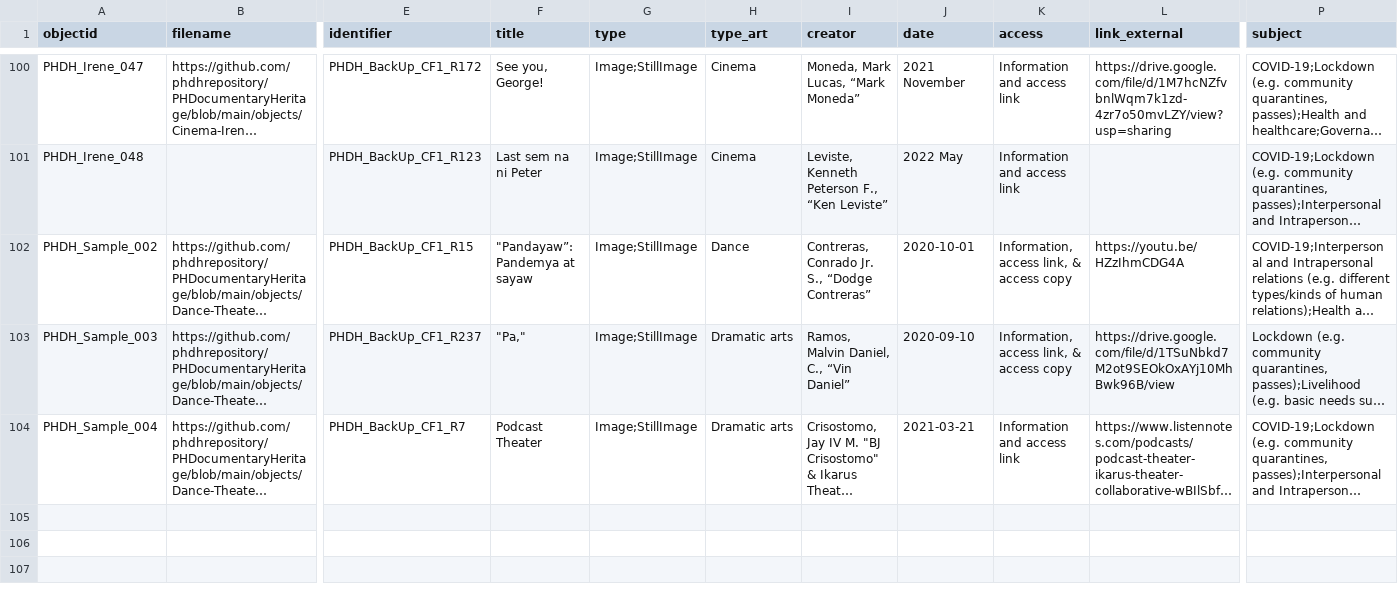
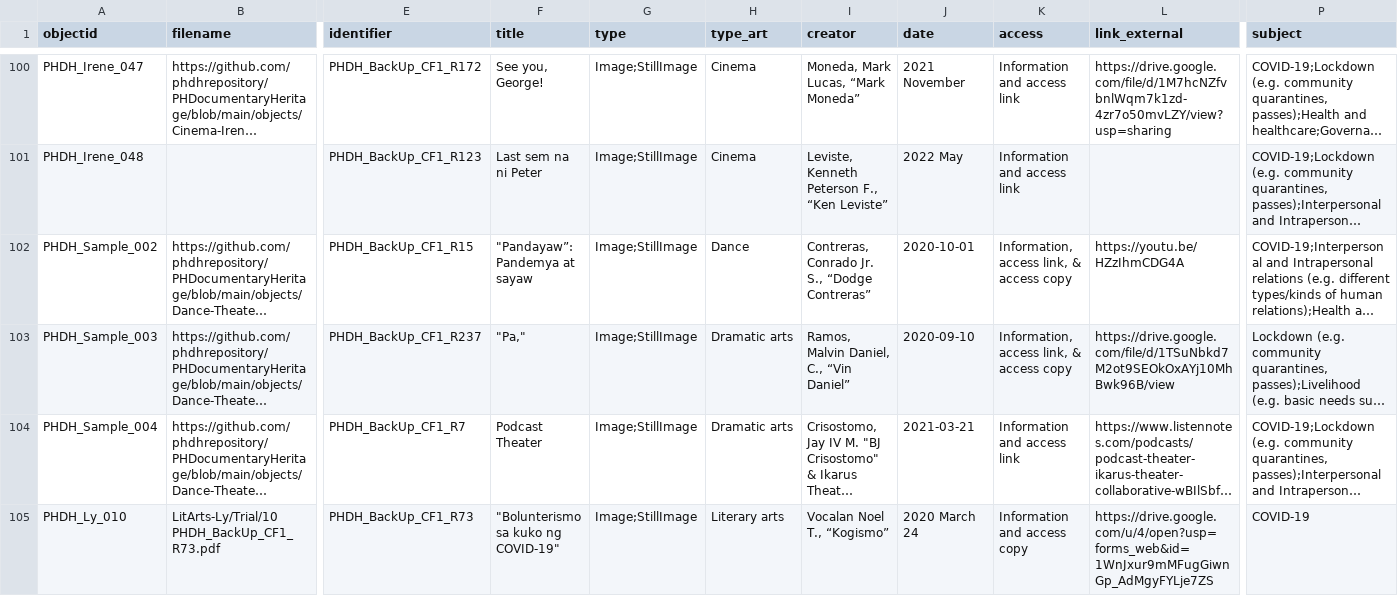
Before and after one commit to phdhrepository/PHDocumentaryHeritage, a CSV file: _data/phdh-metadata.csv, drawn as a sheet; only a part is shown, gaps mark what is left out; long unchanged cells end in …; rows hold the shown columns only; the diff names each change by its address in the sheet, - before the commit and + after, or states it on an @@ line.

Commit message:
Add files via upload

```diff
--- a/_data/phdh-metadata.csv
+++ b/_data/phdh-metadata.csv
+row 105: PHDH_Ly_010 | LitArts-Ly/Trial/10 PHDH_BackUp_CF1_R73.pdf | PHDH_BackUp_CF1_R73 | "Bolunterismo sa kuko ng COVID-19" | Image;StillImage | Literary arts | Vocalan Noel T., “Kogismo” | 2020 March 24 | Information and access copy | https://drive.google.com/u/4/open?usp=forms_web&id=1WnJxur9mMFugGiwnGp_AdMgyFYLje7ZS | COVID-19
```
